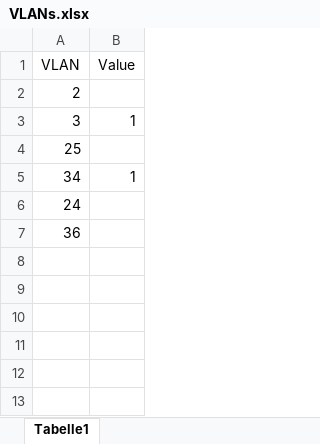
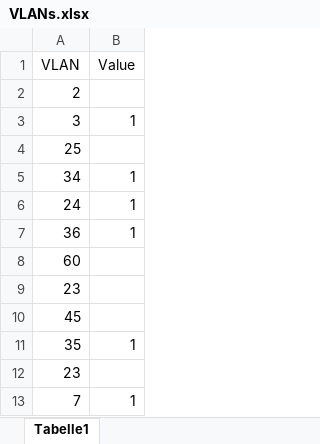
Before and after one commit to AzizSemo/Excel, an Excel workbook: VLANs.xlsx, sheet Tabelle1, drawn as a sheet; values as stored, in another font and other column widths than the file's, no borders; the diff names each change by its address in the sheet, - before the commit and + after, or states it on an @@ line.

```diff
--- a/VLANs.xlsx (sheet Tabelle1)
+++ b/VLANs.xlsx (sheet Tabelle1)
-B6:B7 (Value): (empty)
+B6:B7 (Value): 1
+row 8: 60
+row 9: 23
+row 10: 45
+row 11: 35 | 1
+row 12: 23
+row 13: 7 | 1
```
Also changed, not shown: 1 other file.
